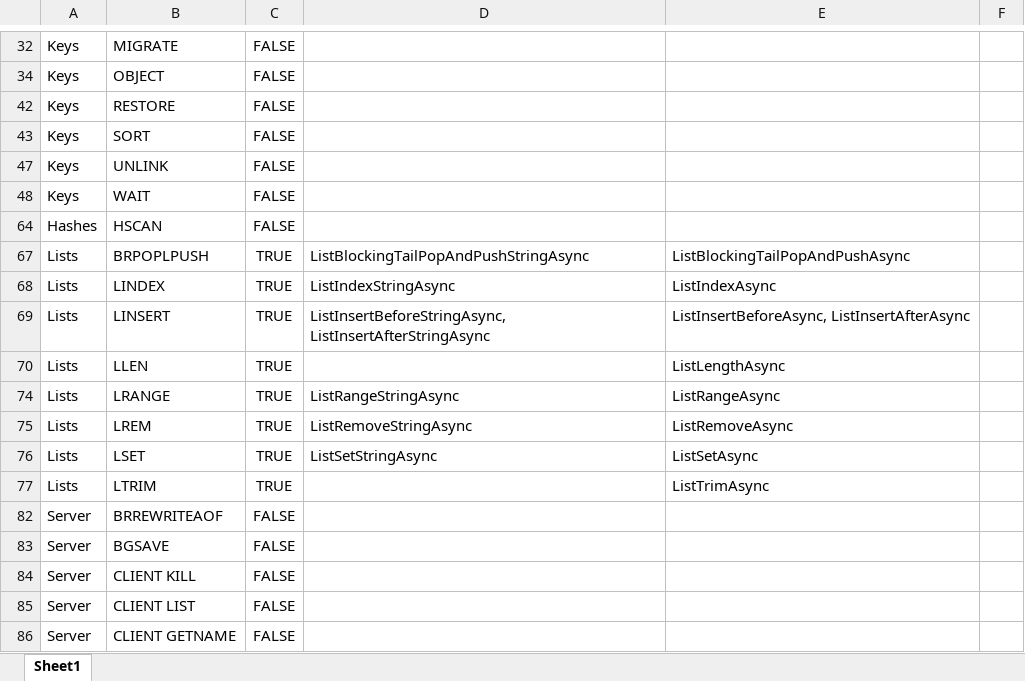
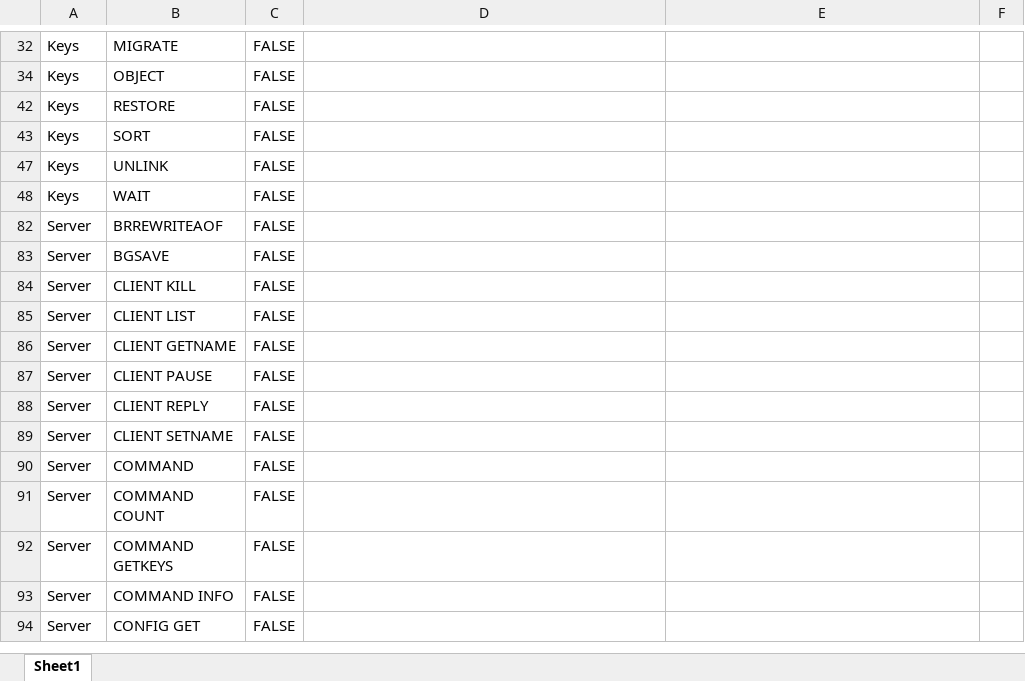
Before and after one commit to cleverguy25/Redis.NetCore, an Excel workbook: RedisCommands.xlsx, sheet Sheet1, drawn as a sheet; only a part is shown, gaps mark what is left out; the shorter side is filled out with more unchanged rows; values as stored, in another font and other column widths than the file's, no borders; the diff names each change by its address in the sheet, - before the commit and + after, or states it on an @@ line.

Commit message:
HSCAN

```diff
--- a/RedisCommands.xlsx (sheet Sheet1)
+++ b/RedisCommands.xlsx (sheet Sheet1)
-row 64: Hashes | HSCAN | FALSE
@@ row 67 hidden: Lists | BRPOPLPUSH | TRUE | ListBlockingTailPopAndPushStringAsync | ListBlockingTailPopAndPushAsync @@
@@ row 68 hidden: Lists | LINDEX | TRUE | ListIndexStringAsync | ListIndexAsync @@
@@ row 69 hidden: Lists | LINSERT | TRUE | ListInsertBeforeStringAsync, ListInsertAfterStringAsync | ListInsertBeforeAsync, ListInsertAfterAsync @@
@@ row 70 hidden: Lists | LLEN | TRUE |  | ListLengthAsync @@
@@ row 74 hidden: Lists | LRANGE | TRUE | ListRangeStringAsync | ListRangeAsync @@
@@ row 75 hidden: Lists | LREM | TRUE | ListRemoveStringAsync | ListRemoveAsync @@
@@ row 76 hidden: Lists | LSET | TRUE | ListSetStringAsync | ListSetAsync @@
@@ row 77 hidden: Lists | LTRIM | TRUE |  | ListTrimAsync @@
```
Also changed, not shown: hidden cells, 8 other files.
